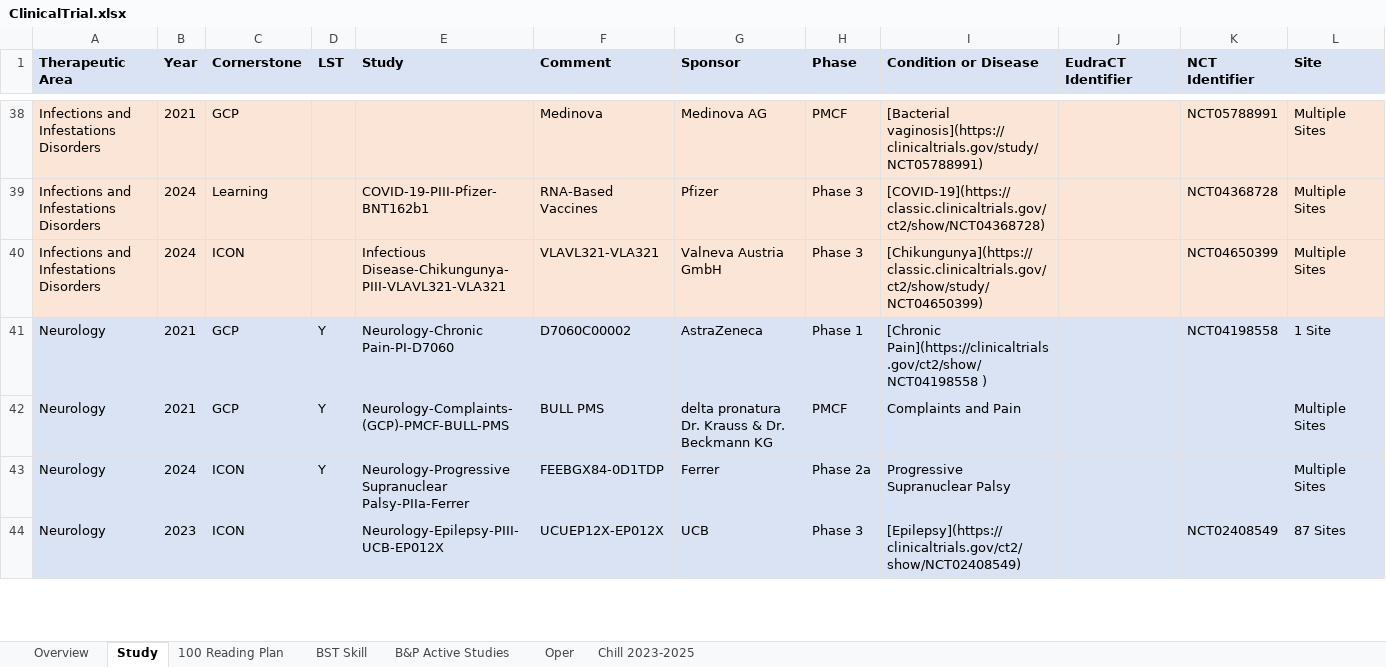
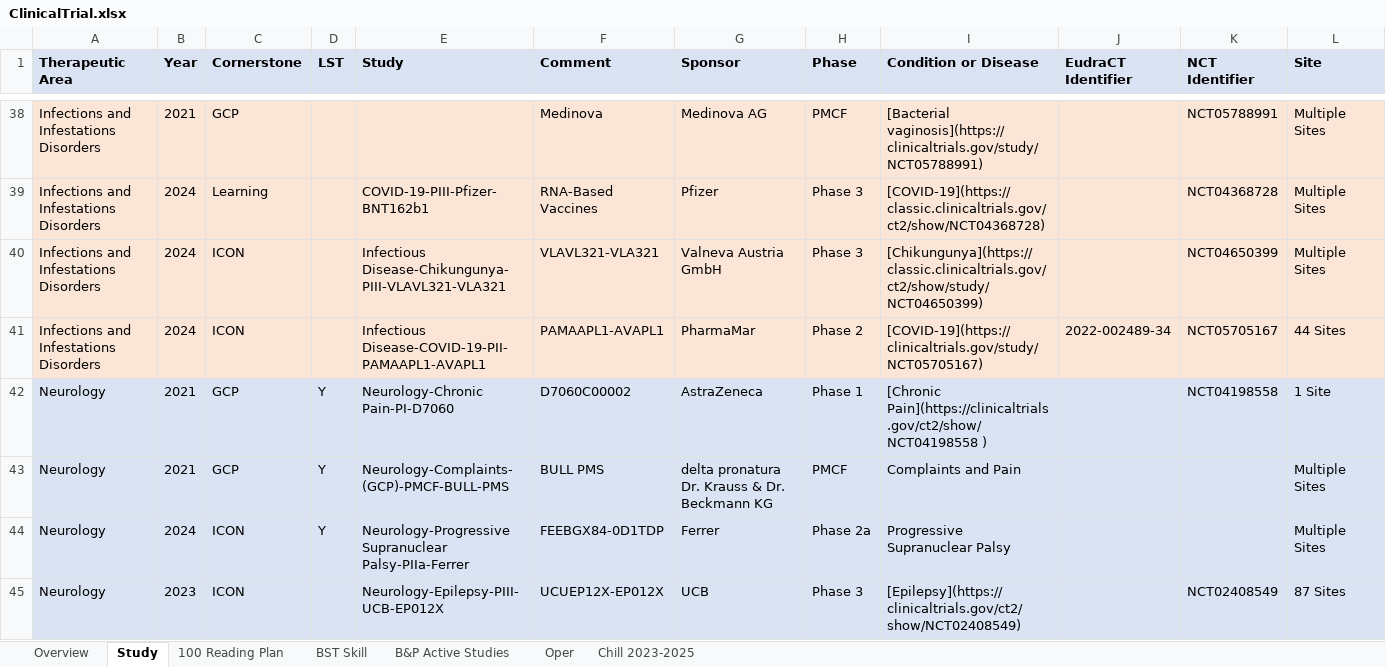
Before and after one commit to Zehuibai/Zehuibai.github.io, an Excel workbook: 01_ClinicalTrials/ClinicalTrial.xlsx, sheet Study, drawn as a sheet; only a part is shown, gaps mark what is left out; values as stored, in another font and other column widths than the file's, no borders; the diff names each change by its address in the sheet, - before the commit and + after, or states it on an @@ line.

```diff
--- a/01_ClinicalTrials/ClinicalTrial.xlsx (sheet Study)
+++ b/01_ClinicalTrials/ClinicalTrial.xlsx (sheet Study)
+row 41: Infections and Infestations Disorders | 2024 | ICON |  | Infectious Disease-COVID-19-PII-PAMAAPL1-AVAPL1 | PAMAAPL1-AVAPL1 | PharmaMar | Phase 2 | [COVID-19](https://clinicaltrials.gov/study/NCT05705167) | 2022-002489-34 | NCT05705167 | 44 Sites
```
Also changed, not shown: sheet Oper, sheet Overview, formulas that keep their value, charts or pictures.
